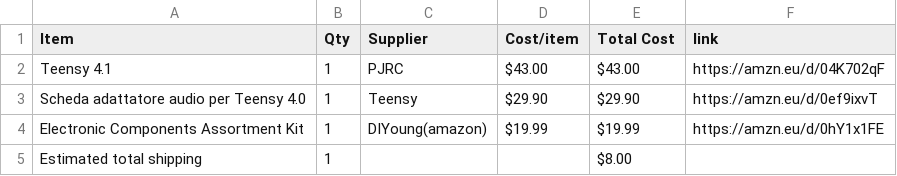
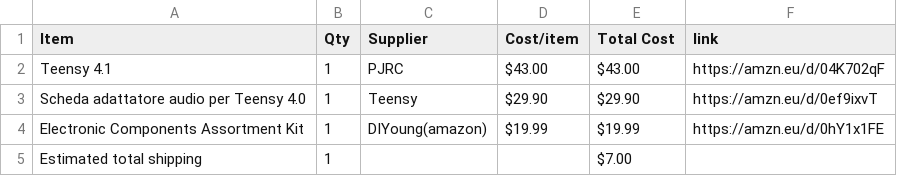
Before and after one commit to samurayxray/ReMix-DIY-Audio-Mixer, a CSV file: BOM.csv, drawn as a sheet.

Commit message:
Sync ReMix — DIY Audio Mixer from Half Life

```diff
--- a/BOM.csv
+++ b/BOM.csv
@@ -4,2 +4,2 @@ Scheda adattatore audio per Teensy 4.0,1,Teensy,$29.90,$29.90,https://amzn.eu/d/
 Electronic Components Assortment Kit,1,DIYoung(amazon),$19.99,$19.99,https://amzn.eu/d/0hY1x1FE
-Estimated total shipping,1,,,$8.00,
+Estimated total shipping,1,,,$7.00,
```
